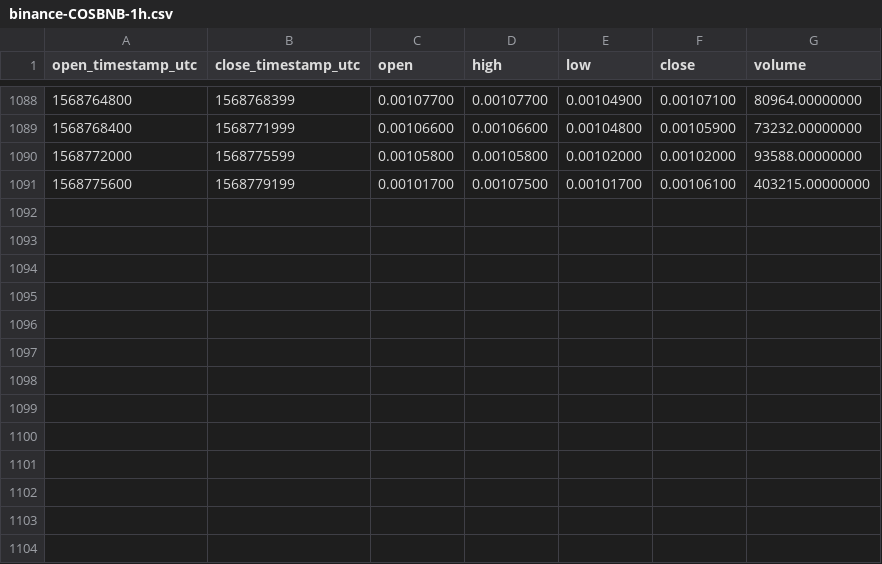
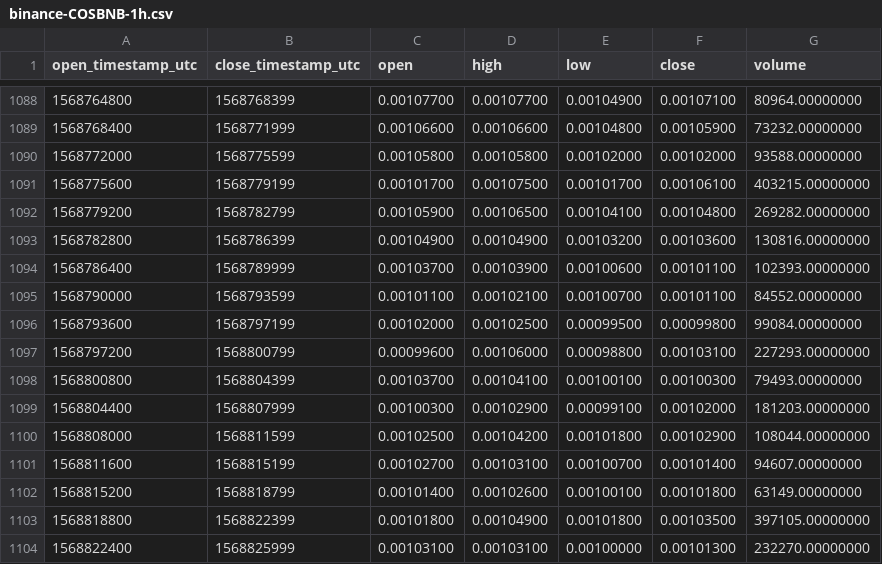
Before and after one commit to cryptobigbro/binance-COSBNB, a CSV file: binance-COSBNB-1h.csv, drawn as a sheet; only a part is shown, gaps mark what is left out; the diff names each change by its address in the sheet, - before the commit and + after, or states it on an @@ line.

Commit message:
Update OHLCV data.

```diff
--- a/binance-COSBNB-1h.csv
+++ b/binance-COSBNB-1h.csv
+row 1092: 1568779200 | 1568782799 | 0.00105900 | 0.00106500 | 0.00104100 | 0.00104800 | 269282.00000000
+row 1093: 1568782800 | 1568786399 | 0.00104900 | 0.00104900 | 0.00103200 | 0.00103600 | 130816.00000000
+row 1094: 1568786400 | 1568789999 | 0.00103700 | 0.00103900 | 0.00100600 | 0.00101100 | 102393.00000000
+row 1095: 1568790000 | 1568793599 | 0.00101100 | 0.00102100 | 0.00100700 | 0.00101100 | 84552.00000000
+row 1096: 1568793600 | 1568797199 | 0.00102000 | 0.00102500 | 0.00099500 | 0.00099800 | 99084.00000000
+row 1097: 1568797200 | 1568800799 | 0.00099600 | 0.00106000 | 0.00098800 | 0.00103100 | 227293.00000000
+row 1098: 1568800800 | 1568804399 | 0.00103700 | 0.00104100 | 0.00100100 | 0.00100300 | 79493.00000000
+row 1099: 1568804400 | 1568807999 | 0.00100300 | 0.00102900 | 0.00099100 | 0.00102000 | 181203.00000000
+row 1100: 1568808000 | 1568811599 | 0.00102500 | 0.00104200 | 0.00101800 | 0.00102900 | 108044.00000000
+row 1101: 1568811600 | 1568815199 | 0.00102700 | 0.00103100 | 0.00100700 | 0.00101400 | 94607.00000000
+row 1102: 1568815200 | 1568818799 | 0.00101400 | 0.00102600 | 0.00100100 | 0.00101800 | 63149.00000000
+row 1103: 1568818800 | 1568822399 | 0.00101800 | 0.00104900 | 0.00101800 | 0.00103500 | 397105.00000000
+row 1104: 1568822400 | 1568825999 | 0.00103100 | 0.00103100 | 0.00100000 | 0.00101300 | 232270.00000000
```
